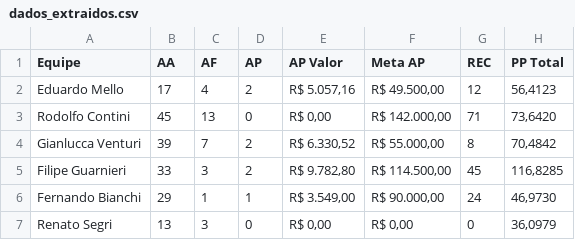
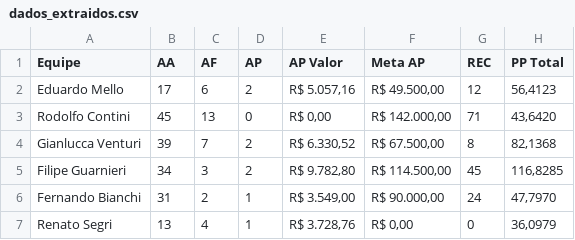
Before and after one commit to sprietootero/gestaoavista-sp1, a CSV file: dados_extraidos.csv, drawn as a sheet.

```diff
--- a/dados_extraidos.csv
+++ b/dados_extraidos.csv
@@ -1,7 +1,7 @@
 Equipe,AA,AF,AP,AP Valor,Meta AP,REC,PP Total
-Eduardo Mello,17,4,2,"R$ 5.057,16","R$ 49.500,00",12,"56,4123"
-Rodolfo Contini,45,13,0,"R$ 0,00","R$ 142.000,00",71,"73,6420"
-Gianlucca Venturi,39,7,2,"R$ 6.330,52","R$ 55.000,00",8,"70,4842"
-Filipe Guarnieri,33,3,2,"R$ 9.782,80","R$ 114.500,00",45,"116,8285"
-Fernando Bianchi,29,1,1,"R$ 3.549,00","R$ 90.000,00",24,"46,9730"
-Renato Segri,13,3,0,"R$ 0,00","R$ 0,00",0,"36,0979"
+Eduardo Mello,17,6,2,"R$ 5.057,16","R$ 49.500,00",12,"56,4123"
+Rodolfo Contini,45,13,0,"R$ 0,00","R$ 142.000,00",71,"43,6420"
+Gianlucca Venturi,39,7,2,"R$ 6.330,52","R$ 67.500,00",8,"82,1368"
+Filipe Guarnieri,34,3,2,"R$ 9.782,80","R$ 114.500,00",45,"116,8285"
+Fernando Bianchi,31,2,1,"R$ 3.549,00","R$ 90.000,00",24,"47,7970"
+Renato Segri,13,4,1,"R$ 3.728,76","R$ 0,00",0,"36,0979"
```
Also changed, not shown: ranking_7dias.csv, top10_ap.csv, 2 other files.
